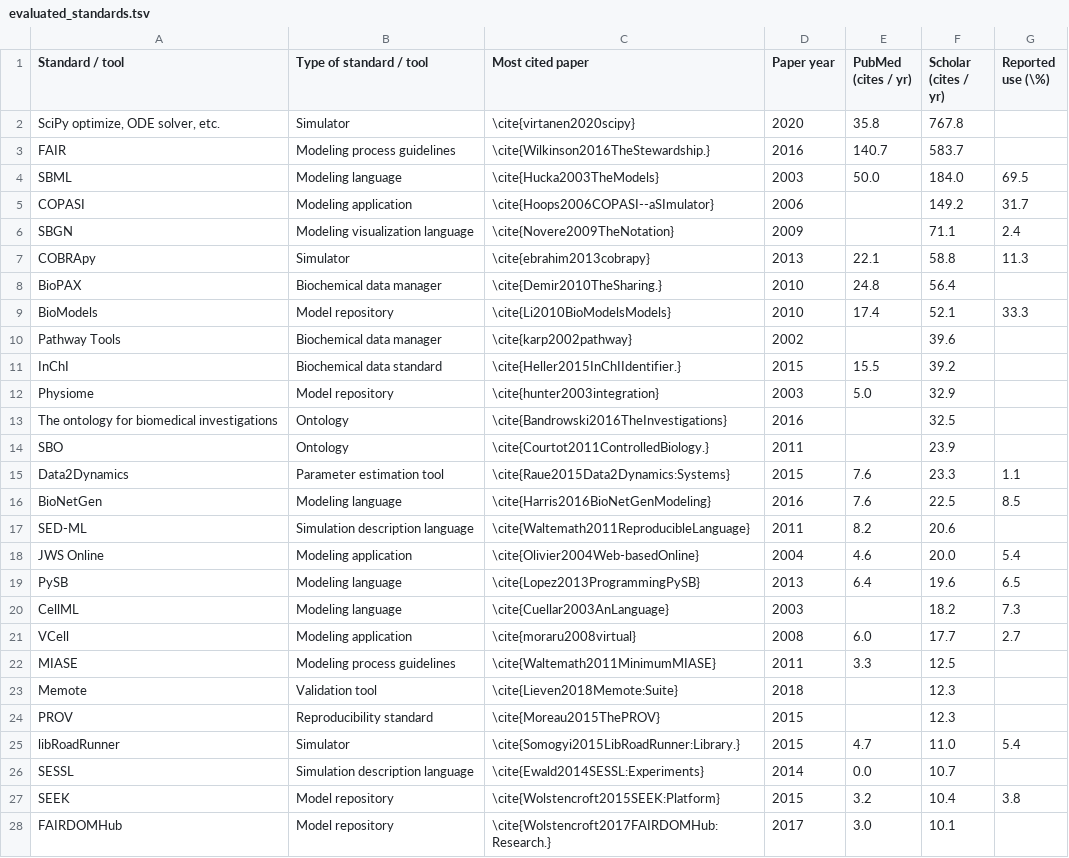
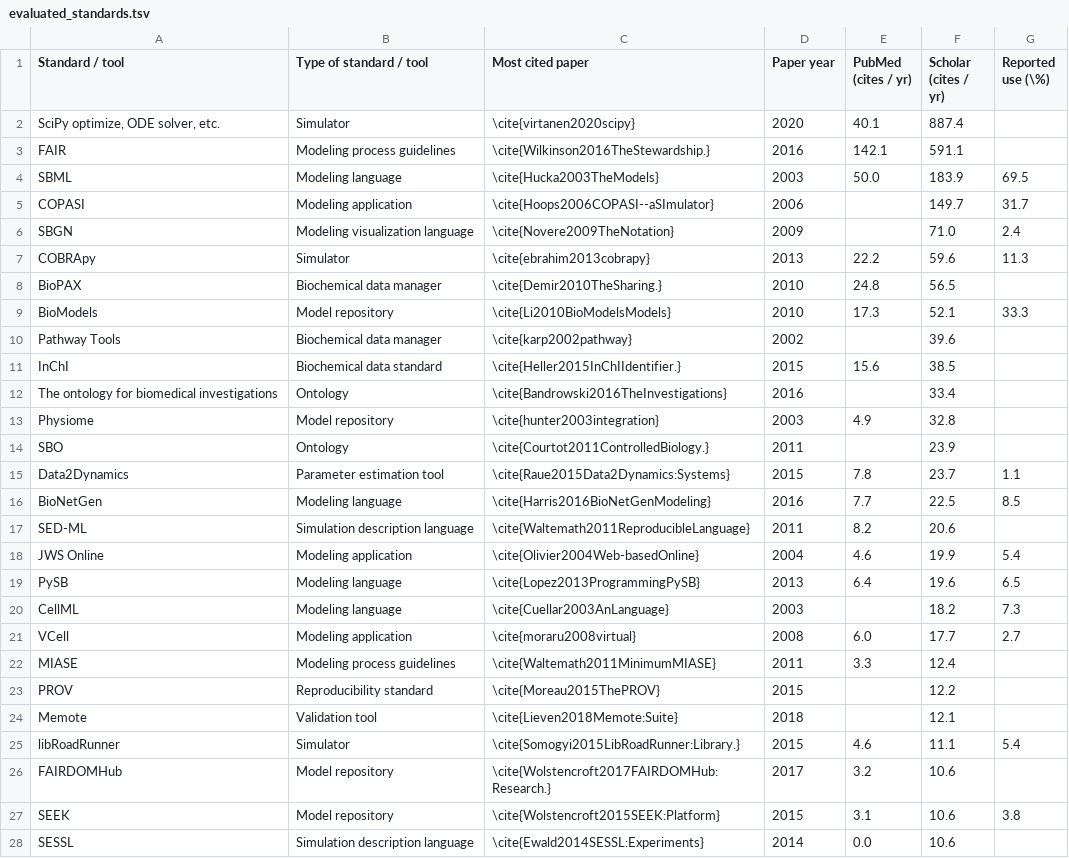
Before and after one commit to KarrLab/paper_cell_sys__guidelines_4_repro_models_2020, a TSV file: evaluated_standards.tsv, drawn as a sheet; only a part is shown; the diff covers the shown part only.

Commit message:
revised to create a list of citation references so they can be put in Word for Cell Systems

```diff
--- a/evaluated_standards.tsv
+++ b/evaluated_standards.tsv
@@ -1,19 +1,19 @@
 Standard / tool	Type of standard / tool	Most cited paper	Paper year	PubMed (cites / yr)	Scholar (cites / yr)	Reported use (\%)
-SciPy optimize, ODE solver, etc.	Simulator	\cite{virtanen2020scipy}	2020	35.8	767.8	
-FAIR	Modeling process guidelines	\cite{Wilkinson2016TheStewardship.}	2016	140.7	583.7	
-SBML	Modeling language	\cite{Hucka2003TheModels}	2003	50.0	184.0	69.5
-COPASI	Modeling application	\cite{Hoops2006COPASI--aSImulator}	2006		149.2	31.7
-SBGN	Modeling visualization language	\cite{Novere2009TheNotation}	2009		71.1	2.4
-COBRApy	Simulator	\cite{ebrahim2013cobrapy}	2013	22.1	58.8	11.3
-BioPAX	Biochemical data manager	\cite{Demir2010TheSharing.}	2010	24.8	56.4	
-BioModels	Model repository	\cite{Li2010BioModelsModels}	2010	17.4	52.1	33.3
+SciPy optimize, ODE solver, etc.	Simulator	\cite{virtanen2020scipy}	2020	40.1	887.4	
+FAIR	Modeling process guidelines	\cite{Wilkinson2016TheStewardship.}	2016	142.1	591.1	
+SBML	Modeling language	\cite{Hucka2003TheModels}	2003	50.0	183.9	69.5
+COPASI	Modeling application	\cite{Hoops2006COPASI--aSImulator}	2006		149.7	31.7
+SBGN	Modeling visualization language	\cite{Novere2009TheNotation}	2009		71.0	2.4
+COBRApy	Simulator	\cite{ebrahim2013cobrapy}	2013	22.2	59.6	11.3
+BioPAX	Biochemical data manager	\cite{Demir2010TheSharing.}	2010	24.8	56.5	
+BioModels	Model repository	\cite{Li2010BioModelsModels}	2010	17.3	52.1	33.3
 Pathway Tools	Biochemical data manager	\cite{karp2002pathway}	2002		39.6	
-InChI	Biochemical data standard	\cite{Heller2015InChIIdentifier.}	2015	15.5	39.2	
-Physiome	Model repository	\cite{hunter2003integration}	2003	5.0	32.9	
-The ontology for biomedical investigations	Ontology	\cite{Bandrowski2016TheInvestigations}	2016		32.5	
+InChI	Biochemical data standard	\cite{Heller2015InChIIdentifier.}	2015	15.6	38.5	
+The ontology for biomedical investigations	Ontology	\cite{Bandrowski2016TheInvestigations}	2016		33.4	
+Physiome	Model repository	\cite{hunter2003integration}	2003	4.9	32.8	
 SBO	Ontology	\cite{Courtot2011ControlledBiology.}	2011		23.9	
-Data2Dynamics	Parameter estimation tool	\cite{Raue2015Data2Dynamics:Systems}	2015	7.6	23.3	1.1
-BioNetGen	Modeling language	\cite{Harris2016BioNetGenModeling}	2016	7.6	22.5	8.5
+Data2Dynamics	Parameter estimation tool	\cite{Raue2015Data2Dynamics:Systems}	2015	7.8	23.7	1.1
+BioNetGen	Modeling language	\cite{Harris2016BioNetGenModeling}	2016	7.7	22.5	8.5
 SED-ML	Simulation description language	\cite{Waltemath2011ReproducibleLanguage}	2011	8.2	20.6	
-JWS Online	Modeling application	\cite{Olivier2004Web-basedOnline}	2004	4.6	20.0	5.4
+JWS Online	Modeling application	\cite{Olivier2004Web-basedOnline}	2004	4.6	19.9	5.4
 PySB	Modeling language	\cite{Lopez2013ProgrammingPySB}	2013	6.4	19.6	6.5
@@ -21,8 +21,8 @@ CellML	Modeling language	\cite{Cuellar2003AnLanguage}	2003		18.2	7.3
 VCell	Modeling application	\cite{moraru2008virtual}	2008	6.0	17.7	2.7
-MIASE	Modeling process guidelines	\cite{Waltemath2011MinimumMIASE}	2011	3.3	12.5	
-Memote	Validation tool	\cite{Lieven2018Memote:Suite}	2018		12.3	
-PROV	Reproducibility standard	\cite{Moreau2015ThePROV}	2015		12.3	
-libRoadRunner	Simulator	\cite{Somogyi2015LibRoadRunner:Library.}	2015	4.7	11.0	5.4
-SESSL	Simulation description language	\cite{Ewald2014SESSL:Experiments}	2014	0.0	10.7	
-SEEK	Model repository	\cite{Wolstencroft2015SEEK:Platform}	2015	3.2	10.4	3.8
-FAIRDOMHub	Model repository	\cite{Wolstencroft2017FAIRDOMHub:Research.}	2017	3.0	10.1	
+MIASE	Modeling process guidelines	\cite{Waltemath2011MinimumMIASE}	2011	3.3	12.4	
+PROV	Reproducibility standard	\cite{Moreau2015ThePROV}	2015		12.2	
+Memote	Validation tool	\cite{Lieven2018Memote:Suite}	2018		12.1	
+libRoadRunner	Simulator	\cite{Somogyi2015LibRoadRunner:Library.}	2015	4.6	11.1	5.4
+FAIRDOMHub	Model repository	\cite{Wolstencroft2017FAIRDOMHub:Research.}	2017	3.2	10.6	
+SEEK	Model repository	\cite{Wolstencroft2015SEEK:Platform}	2015	3.1	10.6	3.8
+SESSL	Simulation description language	\cite{Ewald2014SESSL:Experiments}	2014	0.0	10.6	
```
Also changed, not shown: 3 added rows, 3 removed rows and 9 edited cells elsewhere in this file, 3 other files.
